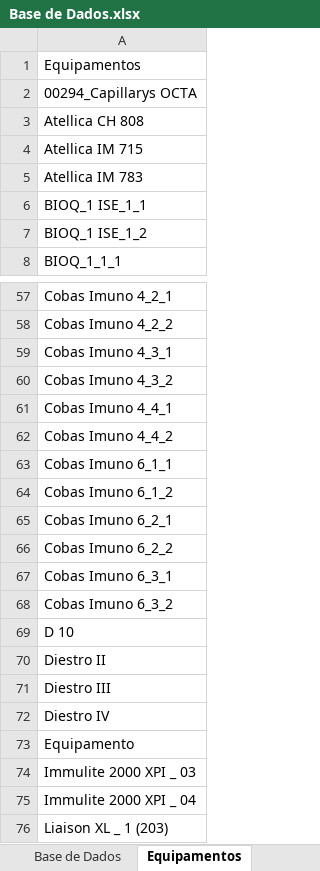
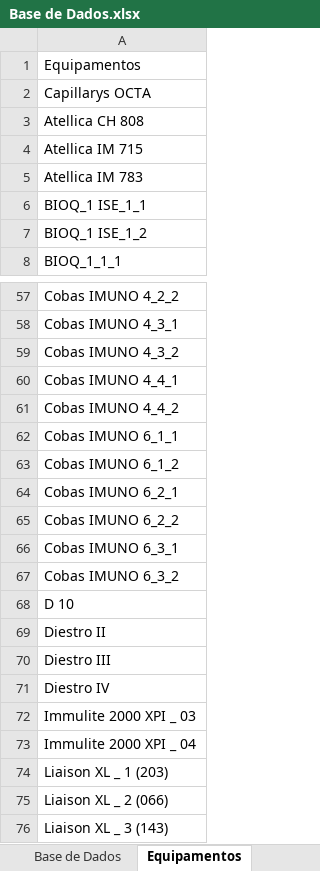
Before and after one commit to marcello2901/Data_Sift_app, an Excel workbook: Base de Dados.xlsx, sheet Equipamentos, drawn as a sheet; only a part is shown, gaps mark what is left out; the shorter side is filled out with more unchanged rows; values as stored, in another font and other column widths than the file's, no borders; table styles not drawn; the diff covers the shown part only; the diff names each change by its address in the sheet, - before the commit and + after, or states it on an @@ line.

Commit message:
attbd

```diff
--- a/Base de Dados.xlsx (sheet Equipamentos)
+++ b/Base de Dados.xlsx (sheet Equipamentos)
-A2: 00294_Capillarys OCTA
+A2: Capillarys OCTA
-A57: Cobas Imuno 4_2_1
+A57: Cobas IMUNO 4_2_2
-A58: Cobas Imuno 4_2_2
+A58: Cobas IMUNO 4_3_1
-A59: Cobas Imuno 4_3_1
+A59: Cobas IMUNO 4_3_2
-A60: Cobas Imuno 4_3_2
+A60: Cobas IMUNO 4_4_1
-A61: Cobas Imuno 4_4_1
+A61: Cobas IMUNO 4_4_2
-A62: Cobas Imuno 4_4_2
+A62: Cobas IMUNO 6_1_1
-A63: Cobas Imuno 6_1_1
+A63: Cobas IMUNO 6_1_2
-A64: Cobas Imuno 6_1_2
+A64: Cobas IMUNO 6_2_1
-A65: Cobas Imuno 6_2_1
+A65: Cobas IMUNO 6_2_2
-A66: Cobas Imuno 6_2_2
+A66: Cobas IMUNO 6_3_1
-A67: Cobas Imuno 6_3_1
+A67: Cobas IMUNO 6_3_2
-row 68: Cobas Imuno 6_3_2
-row 73: Equipamento
```
Also changed, not shown: 26 edited cells elsewhere in this sheet.
